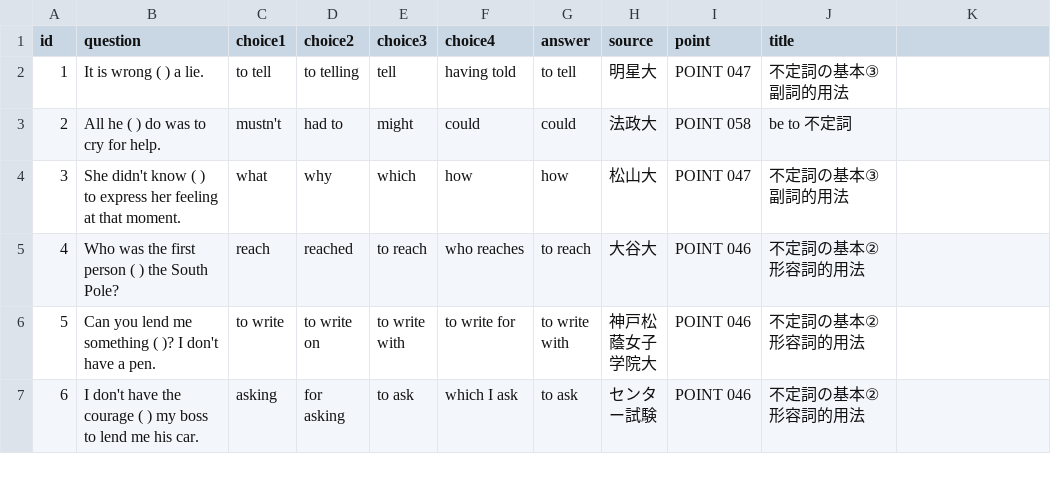
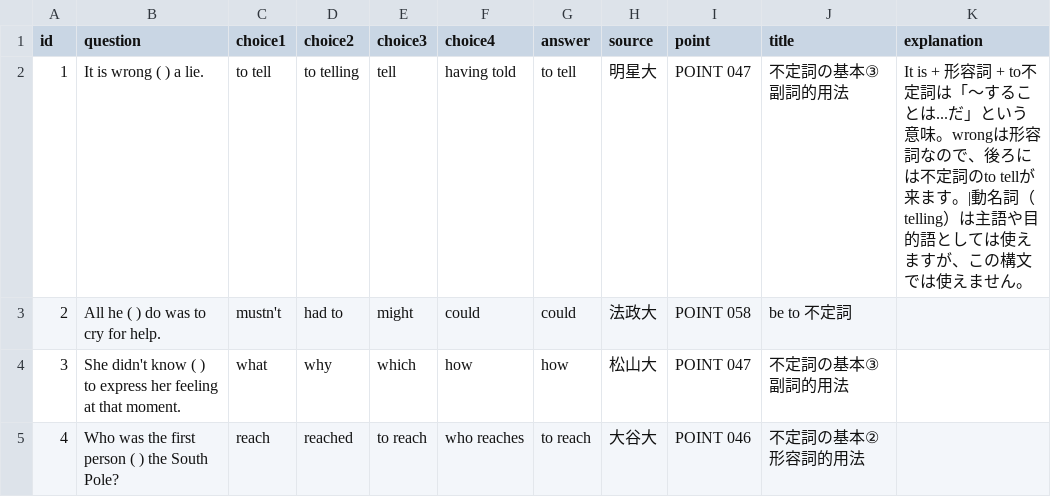
Before and after one commit to ponkichi-3/grammar-quiz, a CSV file: grammar_mcq.csv, drawn as a sheet; only a part is shown; the shorter side is filled out with more unchanged rows; the diff names each change by its address in the sheet, - before the commit and + after, or states it on an @@ line.

Commit message:
Add files via upload

```diff
--- a/grammar_mcq.csv
+++ b/grammar_mcq.csv
-K1: (empty)
+K1: explanation
-K2 (explanation): (empty)
+K2 (explanation): It is + 形容詞 + to不定詞は「〜することは...だ」という意味。wrongは形容詞なので、後ろには不定詞のto tellが来ます。|動名詞（telling）は主語や目的語としては使えますが、この構文では使えません。
```
